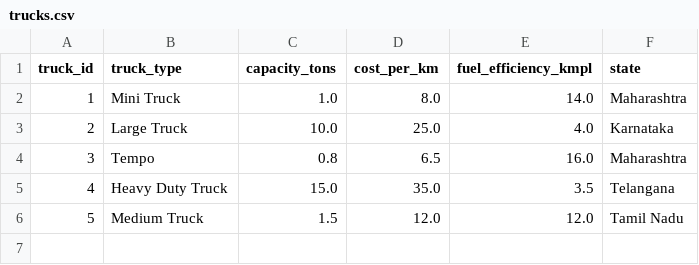
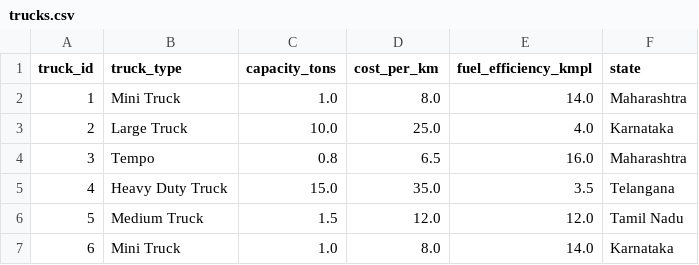
Before and after one commit to swati-mp/Truck_Building, a CSV file: data/trucks.csv, drawn as a sheet.

```diff
--- a/data/trucks.csv
+++ b/data/trucks.csv
@@ -6 +6,2 @@ truck_id,truck_type,capacity_tons,cost_per_km,fuel_efficiency_kmpl,state
 5,Medium Truck,1.5,12.0,12.0,Tamil Nadu
+6,Mini Truck,1.0,8.0,14.0,Karnataka
```
Also changed, not shown: data/customers.csv, data/orders.csv, 14 other files.
